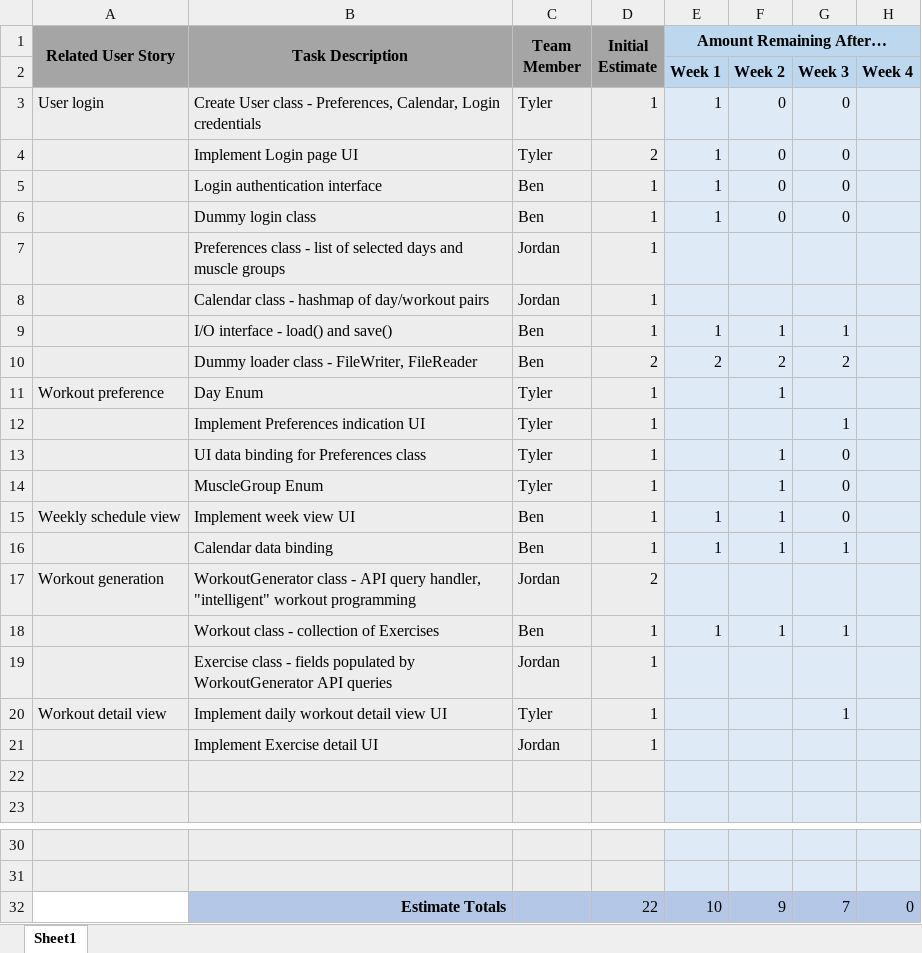
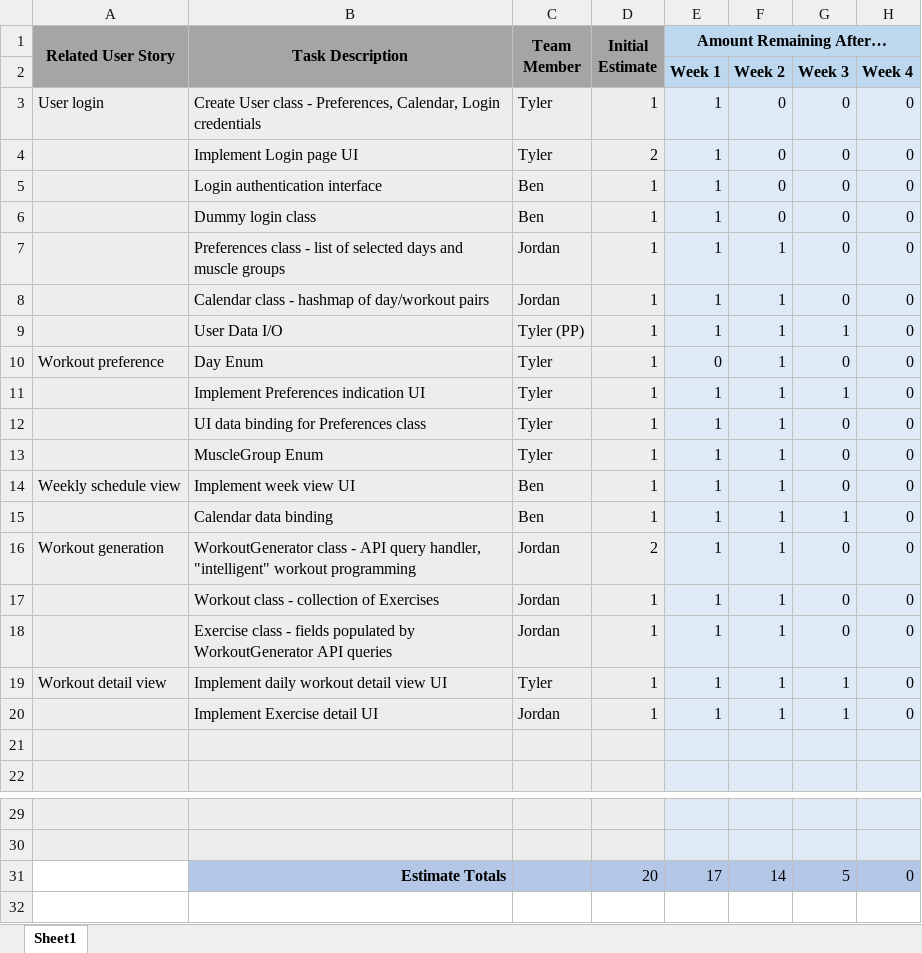
Before and after one commit to JACorley1/UWG-SE2-Spring22-Team4, an Excel workbook: sprints/sprint1/Sprint 1 Backlog Burndown Chart.xlsx, sheet Sheet1, drawn as a sheet; only a part is shown, gaps mark what is left out; values as stored, in another font and other column widths than the file's, no borders; charts and pictures not drawn; removed rows and columns are numbered as before the commit, all else as after; the diff names each change by its address in the sheet, - before the commit and + after, or states it on an @@ line.

Commit message:
Added info to Use Case Scenarios, Product Backlog, Sprint Backlog

```diff
--- a/sprints/sprint1/Sprint 1 Backlog Burndown Chart.xlsx (sheet Sheet1)
+++ b/sprints/sprint1/Sprint 1 Backlog Burndown Chart.xlsx (sheet Sheet1)
-H3:H6: (empty)
+H3:H6: 0
-row 7:  | Preferences class - list of selected days and muscle groups | Jordan | 1
-row 8:  | Calendar class - hashmap of day/workout pairs | Jordan | 1
+row 7:  | Preferences class - list of selected days and muscle groups | Jordan | 1 | 1 | 1 | 0 | 0
+row 8:  | Calendar class - hashmap of day/workout pairs | Jordan | 1 | 1 | 1 | 0 | 0
-B9 (Task Description): I/O interface - load() and save()
+B9 (Task Description): User Data I/O
-C9 (Team Member): Ben
+C9 (Team Member): Tyler (PP)
-H9: (empty)
+H9: 0
-row 10:  | Dummy loader class - FileWriter, FileReader | Ben | 2 | 2 | 2 | 2
-E10 (Amount Remaining After…): (empty)
+E10 (Amount Remaining After…): 0
-G10: (empty)
+G10: 0
-H10:H17: (empty)
+H10:H17: 0
-E11:E13 (Amount Remaining After…): (empty)
+E11:E13 (Amount Remaining After…): 1
-F11: (empty)
+F11: 1
-E16 (Amount Remaining After…): (empty)
+E16 (Amount Remaining After…): 1
-F16: (empty)
+F16: 1
-G16: (empty)
+G16: 0
-C17 (Team Member): Ben
+C17 (Team Member): Jordan
-G17: 1
+G17: 0
-row 19:  | Exercise class - fields populated by WorkoutGenerator API queries | Jordan | 1
+row 18:  | Exercise class - fields populated by WorkoutGenerator API queries | Jordan | 1 | 1 | 1 | 0 | 0
-E19 (Amount Remaining After…): (empty)
+E19 (Amount Remaining After…): 1
-F19: (empty)
+F19: 1
-H19: (empty)
+H19: 0
-row 21:  | Implement Exercise detail UI | Jordan | 1
+row 20:  | Implement Exercise detail UI | Jordan | 1 | 1 | 1 | 1 | 0
-row 32:  | Estimate Totals |  | 22 | 10 | 9 | 7 | 0
+row 31:  | Estimate Totals |  | 20 | 17 | 14 | 5 | 0
```
Also changed, not shown: charts or pictures, 14 other files.
